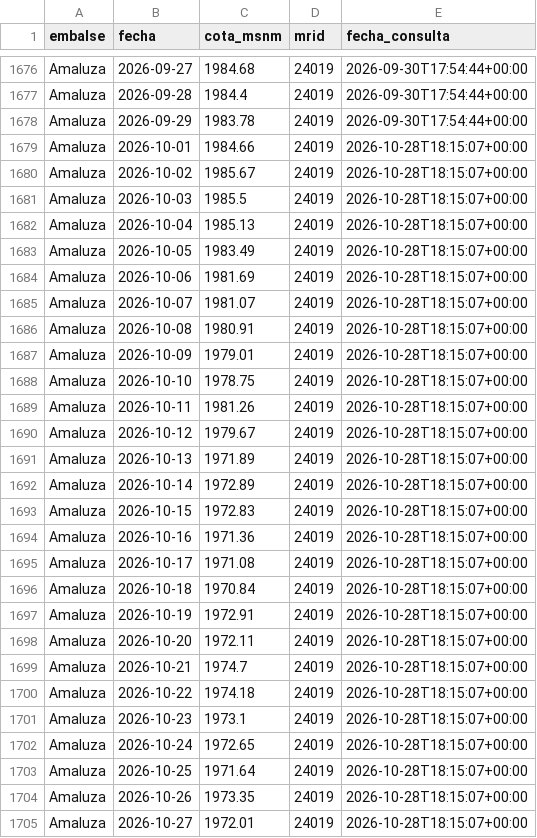
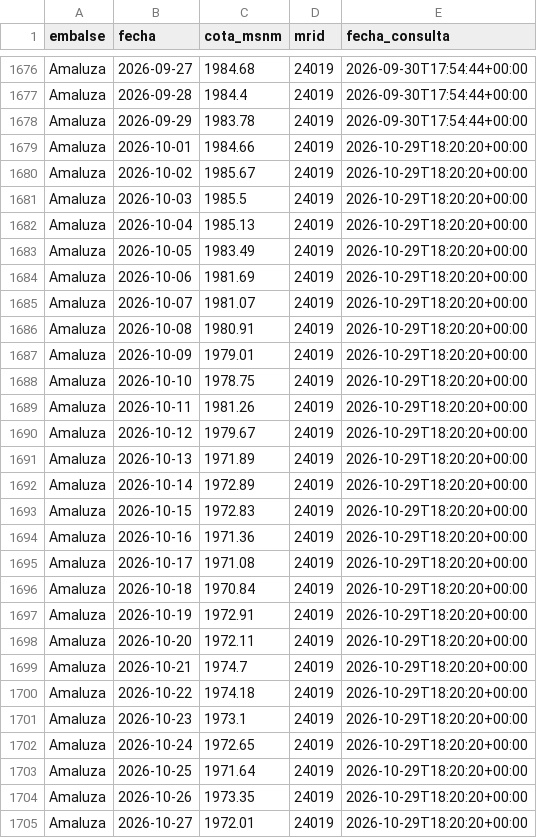
Before and after one commit to jordanvt18/cotas-embalses-ecuador, a CSV file: data/raw/cotas_historico.csv, drawn as a sheet; only a part is shown, gaps mark what is left out; the diff covers the shown part only.

```diff
--- a/data/raw/cotas_historico.csv
+++ b/data/raw/cotas_historico.csv
@@ -1678,28 +1678,28 @@ Amaluza,2026-09-28,1984.4,24019,2026-09-30T17:54:44+00:00
 Amaluza,2026-09-29,1983.78,24019,2026-09-30T17:54:44+00:00
-Amaluza,2026-10-01,1984.66,24019,2026-10-28T18:15:07+00:00
-Amaluza,2026-10-02,1985.67,24019,2026-10-28T18:15:07+00:00
-Amaluza,2026-10-03,1985.5,24019,2026-10-28T18:15:07+00:00
-Amaluza,2026-10-04,1985.13,24019,2026-10-28T18:15:07+00:00
-Amaluza,2026-10-05,1983.49,24019,2026-10-28T18:15:07+00:00
-Amaluza,2026-10-06,1981.69,24019,2026-10-28T18:15:07+00:00
-Amaluza,2026-10-07,1981.07,24019,2026-10-28T18:15:07+00:00
-Amaluza,2026-10-08,1980.91,24019,2026-10-28T18:15:07+00:00
-Amaluza,2026-10-09,1979.01,24019,2026-10-28T18:15:07+00:00
-Amaluza,2026-10-10,1978.75,24019,2026-10-28T18:15:07+00:00
-Amaluza,2026-10-11,1981.26,24019,2026-10-28T18:15:07+00:00
-Amaluza,2026-10-12,1979.67,24019,2026-10-28T18:15:07+00:00
-Amaluza,2026-10-13,1971.89,24019,2026-10-28T18:15:07+00:00
-Amaluza,2026-10-14,1972.89,24019,2026-10-28T18:15:07+00:00
-Amaluza,2026-10-15,1972.83,24019,2026-10-28T18:15:07+00:00
-Amaluza,2026-10-16,1971.36,24019,2026-10-28T18:15:07+00:00
-Amaluza,2026-10-17,1971.08,24019,2026-10-28T18:15:07+00:00
-Amaluza,2026-10-18,1970.84,24019,2026-10-28T18:15:07+00:00
-Amaluza,2026-10-19,1972.91,24019,2026-10-28T18:15:07+00:00
-Amaluza,2026-10-20,1972.11,24019,2026-10-28T18:15:07+00:00
-Amaluza,2026-10-21,1974.7,24019,2026-10-28T18:15:07+00:00
-Amaluza,2026-10-22,1974.18,24019,2026-10-28T18:15:07+00:00
-Amaluza,2026-10-23,1973.1,24019,2026-10-28T18:15:07+00:00
-Amaluza,2026-10-24,1972.65,24019,2026-10-28T18:15:07+00:00
-Amaluza,2026-10-25,1971.64,24019,2026-10-28T18:15:07+00:00
-Amaluza,2026-10-26,1973.35,24019,2026-10-28T18:15:07+00:00
-Amaluza,2026-10-27,1972.01,24019,2026-10-28T18:15:07+00:00
+Amaluza,2026-10-01,1984.66,24019,2026-10-29T18:20:20+00:00
+Amaluza,2026-10-02,1985.67,24019,2026-10-29T18:20:20+00:00
+Amaluza,2026-10-03,1985.5,24019,2026-10-29T18:20:20+00:00
+Amaluza,2026-10-04,1985.13,24019,2026-10-29T18:20:20+00:00
+Amaluza,2026-10-05,1983.49,24019,2026-10-29T18:20:20+00:00
+Amaluza,2026-10-06,1981.69,24019,2026-10-29T18:20:20+00:00
+Amaluza,2026-10-07,1981.07,24019,2026-10-29T18:20:20+00:00
+Amaluza,2026-10-08,1980.91,24019,2026-10-29T18:20:20+00:00
+Amaluza,2026-10-09,1979.01,24019,2026-10-29T18:20:20+00:00
+Amaluza,2026-10-10,1978.75,24019,2026-10-29T18:20:20+00:00
+Amaluza,2026-10-11,1981.26,24019,2026-10-29T18:20:20+00:00
+Amaluza,2026-10-12,1979.67,24019,2026-10-29T18:20:20+00:00
+Amaluza,2026-10-13,1971.89,24019,2026-10-29T18:20:20+00:00
+Amaluza,2026-10-14,1972.89,24019,2026-10-29T18:20:20+00:00
+Amaluza,2026-10-15,1972.83,24019,2026-10-29T18:20:20+00:00
+Amaluza,2026-10-16,1971.36,24019,2026-10-29T18:20:20+00:00
+Amaluza,2026-10-17,1971.08,24019,2026-10-29T18:20:20+00:00
+Amaluza,2026-10-18,1970.84,24019,2026-10-29T18:20:20+00:00
+Amaluza,2026-10-19,1972.91,24019,2026-10-29T18:20:20+00:00
+Amaluza,2026-10-20,1972.11,24019,2026-10-29T18:20:20+00:00
+Amaluza,2026-10-21,1974.7,24019,2026-10-29T18:20:20+00:00
+Amaluza,2026-10-22,1974.18,24019,2026-10-29T18:20:20+00:00
+Amaluza,2026-10-23,1973.1,24019,2026-10-29T18:20:20+00:00
+Amaluza,2026-10-24,1972.65,24019,2026-10-29T18:20:20+00:00
+Amaluza,2026-10-25,1971.64,24019,2026-10-29T18:20:20+00:00
+Amaluza,2026-10-26,1973.35,24019,2026-10-29T18:20:20+00:00
+Amaluza,2026-10-27,1972.01,24019,2026-10-29T18:20:20+00:00
```
Also changed, not shown: 3 added rows and 54 edited cells elsewhere in this file, data/generacion/generacion_cenace.csv, docs/datos/cotas_historico.csv, 18 other files.
